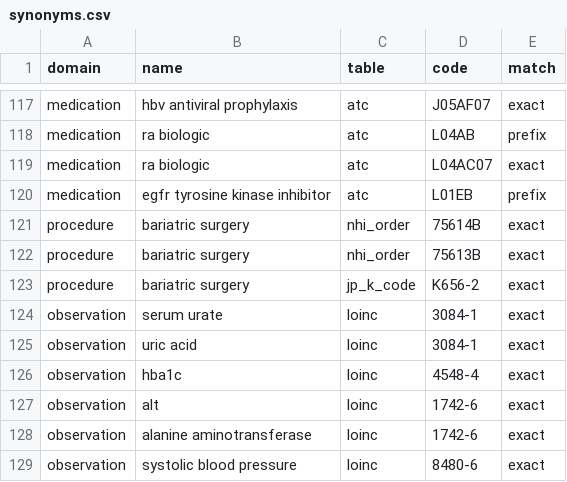
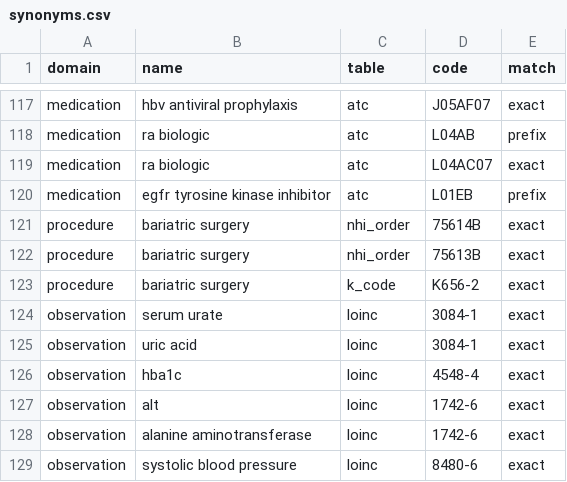
Before and after one commit to zandis/Auto-GPT, a CSV file: trialbox/services/criteria_compiler/terminology/src/synonyms.csv, drawn as a sheet; only a part is shown, gaps mark what is left out.

```diff
--- a/trialbox/services/criteria_compiler/terminology/src/synonyms.csv
+++ b/trialbox/services/criteria_compiler/terminology/src/synonyms.csv
@@ -122,3 +122,3 @@ procedure,bariatric surgery,nhi_order,75614B,exact
 procedure,bariatric surgery,nhi_order,75613B,exact
-procedure,bariatric surgery,jp_k_code,K656-2,exact
+procedure,bariatric surgery,k_code,K656-2,exact
 observation,serum urate,loinc,3084-1,exact
```
Also changed, not shown: trialbox/docs/licences/register.csv, 6 other files.
